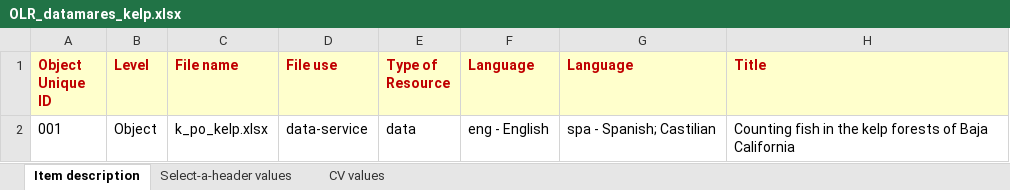
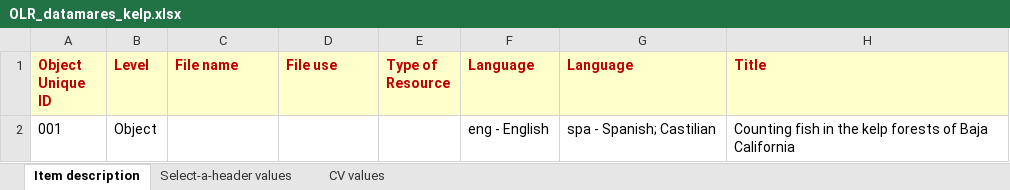
Before and after one commit to remerjohnson/historical-domm, an Excel workbook: datamares/OLR/OLR_datamares_kelp.xlsx, sheet Item description, drawn as a sheet; only a part is shown; values as stored, in another font and other column widths than the file's, no borders; conditional formats not drawn; the diff names each change by its address in the sheet, - before the commit and + after, or states it on an @@ line.

```diff
--- a/datamares/OLR/OLR_datamares_kelp.xlsx (sheet Item description)
+++ b/datamares/OLR/OLR_datamares_kelp.xlsx (sheet Item description)
-C2 (File name): k_po_kelp.xlsx
+C2 (File name): (empty)
-D2 (File use): data-service
+D2 (File use): (empty)
-E2 (Type of Resource): data
+E2 (Type of Resource): (empty)
```
Also changed, not shown: datamares/OLR/OLR_datamares_mangroves.xlsx, datamares/OLR/OLR_datamares_manta.xlsx.
